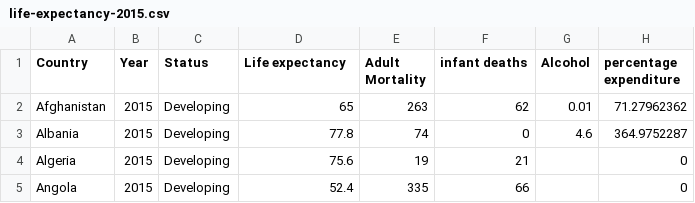
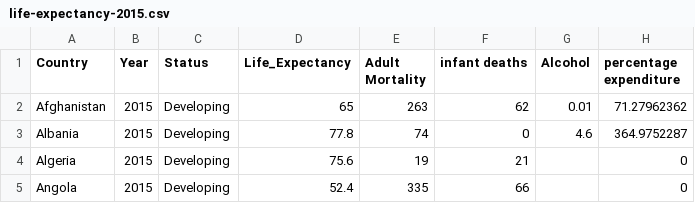
Before and after one commit to praneshdm/praneshdm.github.io, a CSV file: data/life-expectancy-2015.csv, drawn as a sheet; only a part is shown; the diff names each change by its address in the sheet, - before the commit and + after, or states it on an @@ line.

Commit message:
Update life-expectancy-2015.csv

```diff
--- a/data/life-expectancy-2015.csv
+++ b/data/life-expectancy-2015.csv
-D1: Life expectancy
+D1: Life_Expectancy
```
